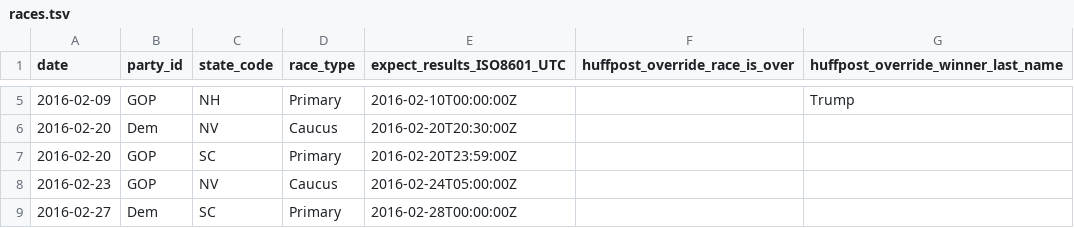
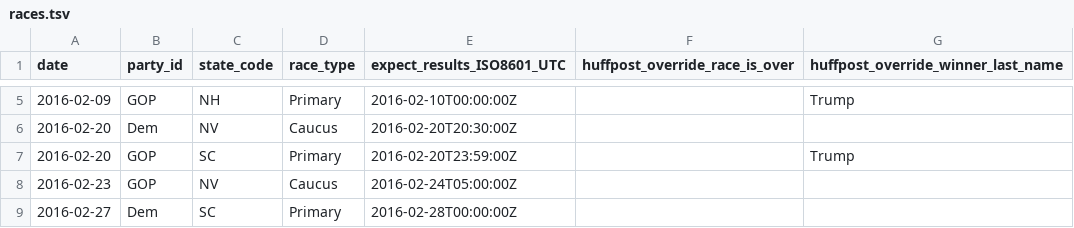
Before and after one commit to BeastNeedsMoreTorque/primaries-2016, a TSV file: app/static/races.tsv, drawn as a sheet; only a part is shown, gaps mark what is left out.

Commit message:
Trump in SC

```diff
--- a/app/static/races.tsv
+++ b/app/static/races.tsv
@@ -6,3 +6,3 @@ date	party_id	state_code	race_type	expect_results_ISO8601_UTC	huffpost_override_
 2016-02-20	Dem	NV	Caucus	2016-02-20T20:30:00Z		
-2016-02-20	GOP	SC	Primary	2016-02-20T23:59:00Z		
+2016-02-20	GOP	SC	Primary	2016-02-20T23:59:00Z		Trump
 2016-02-23	GOP	NV	Caucus	2016-02-24T05:00:00Z		
```
